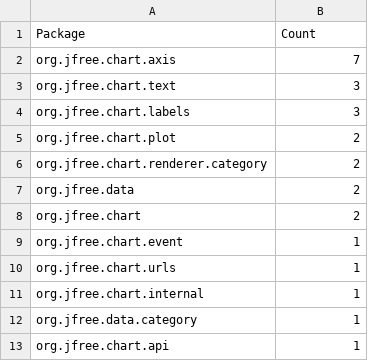
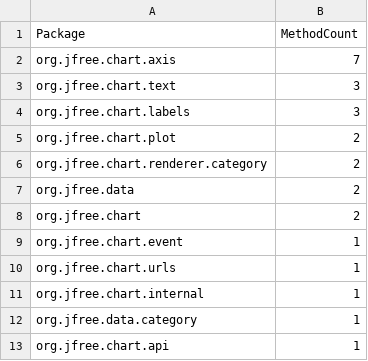
Before and after one commit to terenzzzz/Reengineering-assignment1, a CSV file: relevant_package_count.csv, drawn as a sheet.

```diff
--- a/relevant_package_count.csv
+++ b/relevant_package_count.csv
@@ -1,2 +1,2 @@
-Package,Count
+Package,MethodCount
  org.jfree.chart.axis,7
```
Also changed, not shown: 8 other files.
